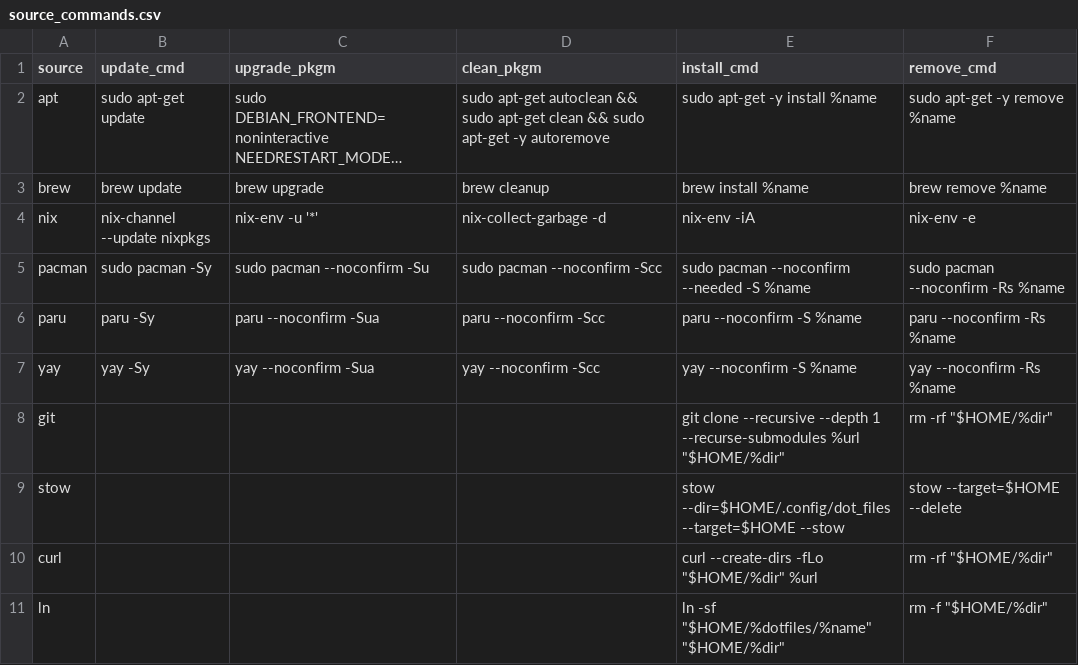
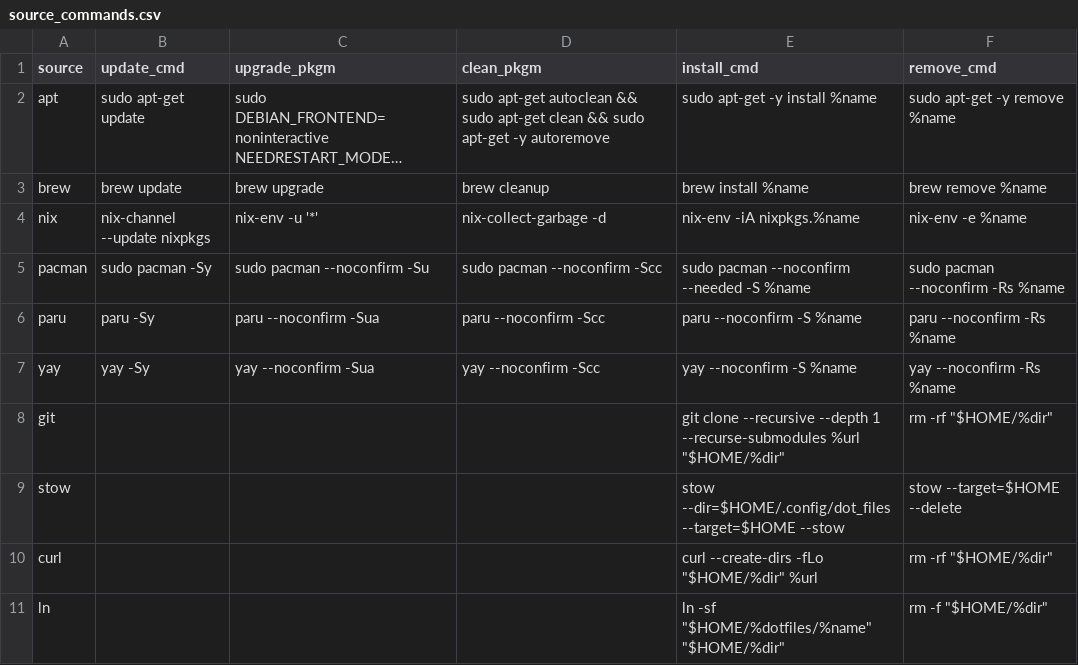
Before and after one commit to plagache/configuration-manager, a CSV file: data/source_commands.csv, drawn as a sheet; long unchanged cells end in …; the diff names each change by its address in the sheet, - before the commit and + after, or states it on an @@ line.

```diff
--- a/data/source_commands.csv
+++ b/data/source_commands.csv
-E4 (install_cmd): nix-env -iA
+E4 (install_cmd): nix-env -iA nixpkgs.%name
-F4 (remove_cmd): nix-env -e
+F4 (remove_cmd): nix-env -e %name
```
Also changed, not shown: data/packages.csv.
